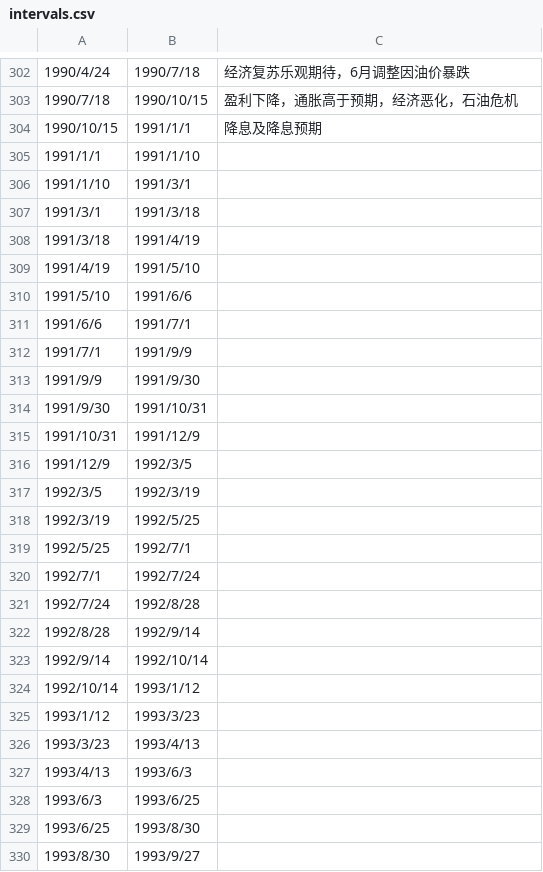
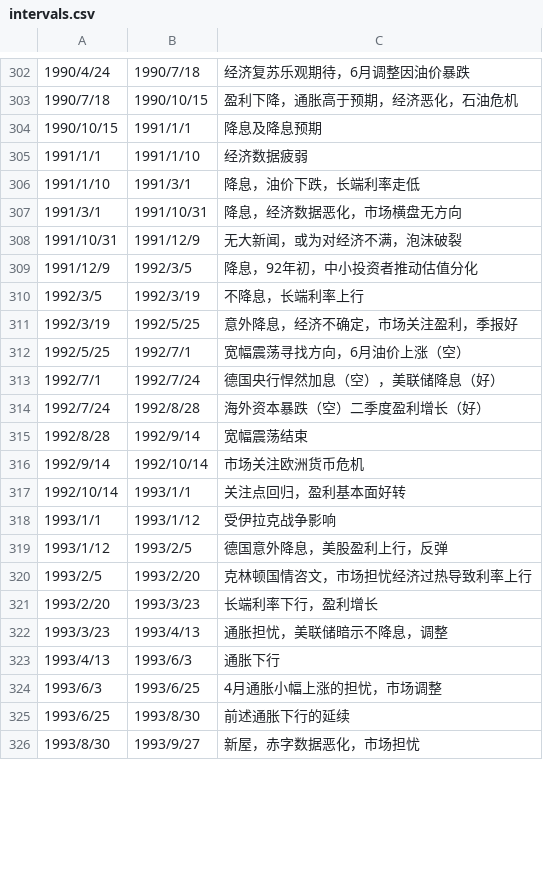
Before and after one commit to leocanada2007/us70, a CSV file: data/intervals.csv, drawn as a sheet; only a part is shown, gaps mark what is left out; the diff covers the shown part only.

Commit message:
Update intervals.csv

```diff
--- a/data/intervals.csv
+++ b/data/intervals.csv
@@ -304,27 +304,23 @@
 1990/10/15,1991/1/1,降息及降息预期
-1991/1/1,1991/1/10,
-1991/1/10,1991/3/1,
-1991/3/1,1991/3/18,
-1991/3/18,1991/4/19,
-1991/4/19,1991/5/10,
-1991/5/10,1991/6/6,
-1991/6/6,1991/7/1,
-1991/7/1,1991/9/9,
-1991/9/9,1991/9/30,
-1991/9/30,1991/10/31,
-1991/10/31,1991/12/9,
-1991/12/9,1992/3/5,
-1992/3/5,1992/3/19,
-1992/3/19,1992/5/25,
-1992/5/25,1992/7/1,
-1992/7/1,1992/7/24,
-1992/7/24,1992/8/28,
-1992/8/28,1992/9/14,
-1992/9/14,1992/10/14,
-1992/10/14,1993/1/12,
-1993/1/12,1993/3/23,
-1993/3/23,1993/4/13,
-1993/4/13,1993/6/3,
-1993/6/3,1993/6/25,
-1993/6/25,1993/8/30,
-1993/8/30,1993/9/27,
+1991/1/1,1991/1/10,经济数据疲弱
+1991/1/10,1991/3/1,降息，油价下跌，长端利率走低
+1991/3/1,1991/10/31,降息，经济数据恶化，市场横盘无方向
+1991/10/31,1991/12/9,无大新闻，或为对经济不满，泡沫破裂
+1991/12/9,1992/3/5,降息，92年初，中小投资者推动估值分化
+1992/3/5,1992/3/19,不降息，长端利率上行
+1992/3/19,1992/5/25,意外降息，经济不确定，市场关注盈利，季报好
+1992/5/25,1992/7/1,宽幅震荡寻找方向，6月油价上涨（空）
+1992/7/1,1992/7/24,德国央行悍然加息（空），美联储降息（好）
+1992/7/24,1992/8/28,海外资本暴跌（空）二季度盈利增长（好）
+1992/8/28,1992/9/14,宽幅震荡结束
+1992/9/14,1992/10/14,市场关注欧洲货币危机
+1992/10/14,1993/1/1,关注点回归，盈利基本面好转
+1993/1/1,1993/1/12,受伊拉克战争影响
+1993/1/12,1993/2/5,德国意外降息，美股盈利上行，反弹
+1993/2/5,1993/2/20,克林顿国情咨文，市场担忧经济过热导致利率上行
+1993/2/20,1993/3/23,长端利率下行，盈利增长
+1993/3/23,1993/4/13,通胀担忧，美联储暗示不降息，调整
+1993/4/13,1993/6/3,通胀下行
+1993/6/3,1993/6/25,4月通胀小幅上涨的担忧，市场调整
+1993/6/25,1993/8/30,前述通胀下行的延续
+1993/8/30,1993/9/27,新屋，赤字数据恶化，市场担忧
```
Also changed, not shown: 9 edited cells elsewhere in this file.
